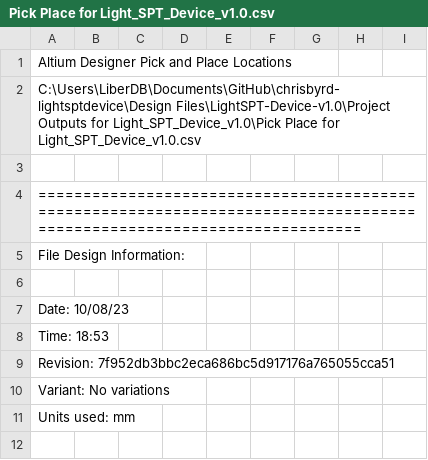
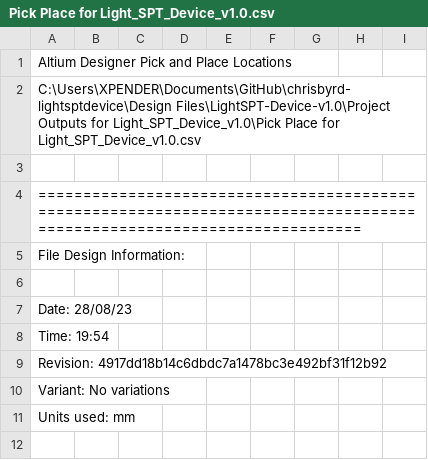
Before and after one commit to eSpark-Backup/chrisbyrd-lightsptdevice, a CSV file: Design Files/LightSPT-Device-v1.0/Pick n Place/Pick Place for Light_SPT_Device_v1.0.csv, drawn as a sheet; only a part is shown.

```diff
--- a/Design Files/LightSPT-Device-v1.0/Pick n Place/Pick Place for Light_SPT_Device_v1.0.csv
+++ b/Design Files/LightSPT-Device-v1.0/Pick n Place/Pick Place for Light_SPT_Device_v1.0.csv
@@ -1,3 +1,3 @@
 Altium Designer Pick and Place Locations
-C:\Users\LiberDB\Documents\GitHub\chrisbyrd-lightsptdevice\Design Files\LightSPT-Device-v1.0\Project Outputs for Light_SPT_Device_v1.0\Pick Place for Light_SPT_Device_v1.0.csv
+C:\Users\XPENDER\Documents\GitHub\chrisbyrd-lightsptdevice\Design Files\LightSPT-Device-v1.0\Project Outputs for Light_SPT_Device_v1.0\Pick Place for Light_SPT_Device_v1.0.csv
 
@@ -6,5 +6,5 @@ File Design Information:
 
-Date:       10/08/23
-Time:       18:53
-Revision:   7f952db3bbc2eca686bc5d917176a765055cca51
+Date:       28/08/23
+Time:       19:54
+Revision:   4917dd18b14c6dbdc7a1478bc3e492bf31f12b92
 Variant:    No variations
```
Also changed, not shown: 29 other files.
